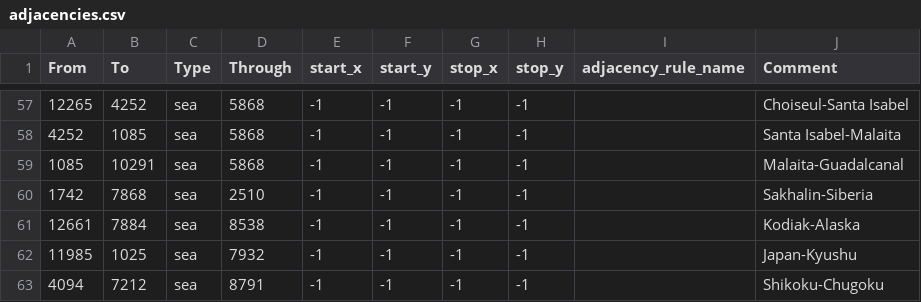
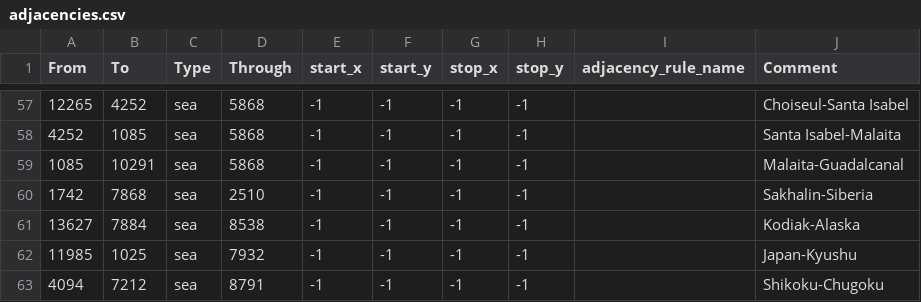
Before and after one commit to Heritier-Du-Roi-Team/heritierduroi, a CSV file: map/adjacencies.csv, drawn as a sheet; only a part is shown, gaps mark what is left out; the diff covers the shown part only; the diff names each change by its address in the sheet, - before the commit and + after, or states it on an @@ line.

```diff
--- a/map/adjacencies.csv
+++ b/map/adjacencies.csv
-A61 (From): 12661
+A61 (From): 13627
```
Also changed, not shown: 5 added rows and 7 edited cells elsewhere in this file, map/definition.csv, 15 other files.
